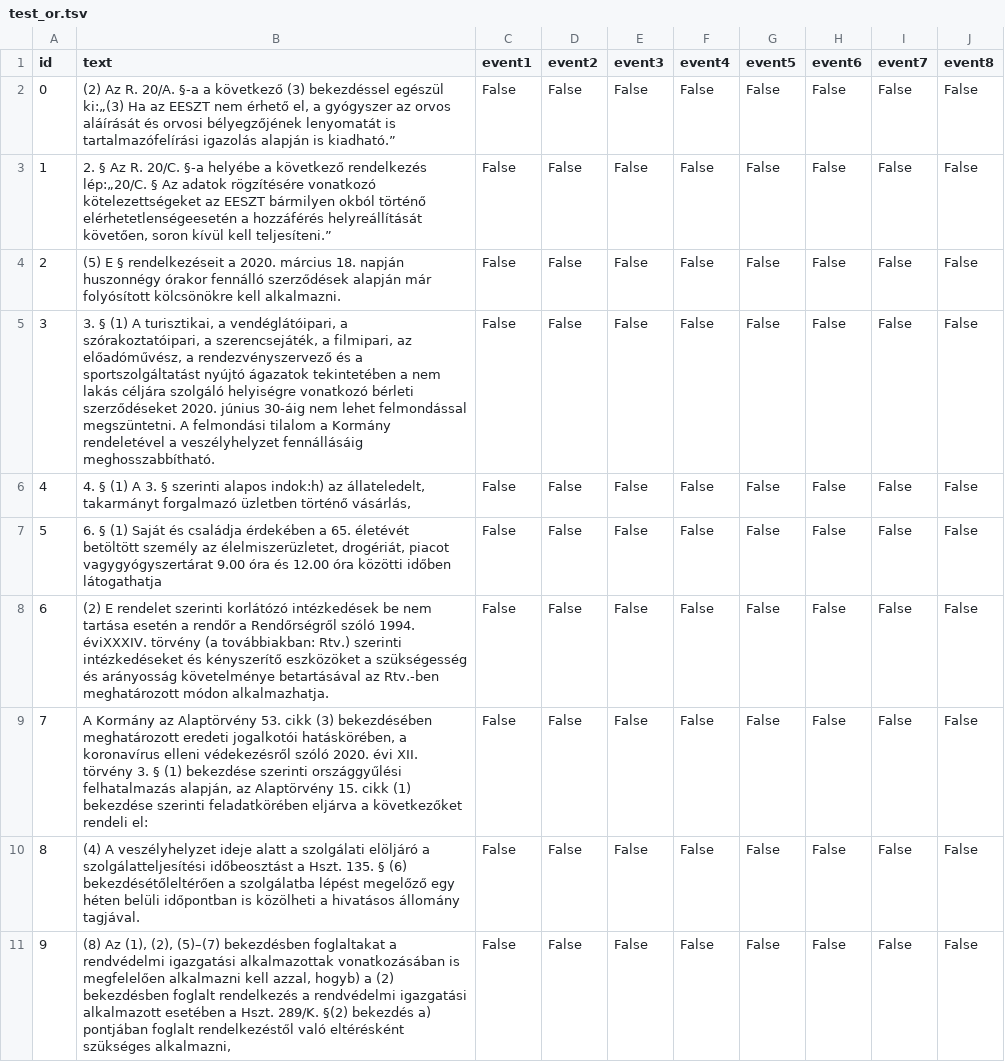
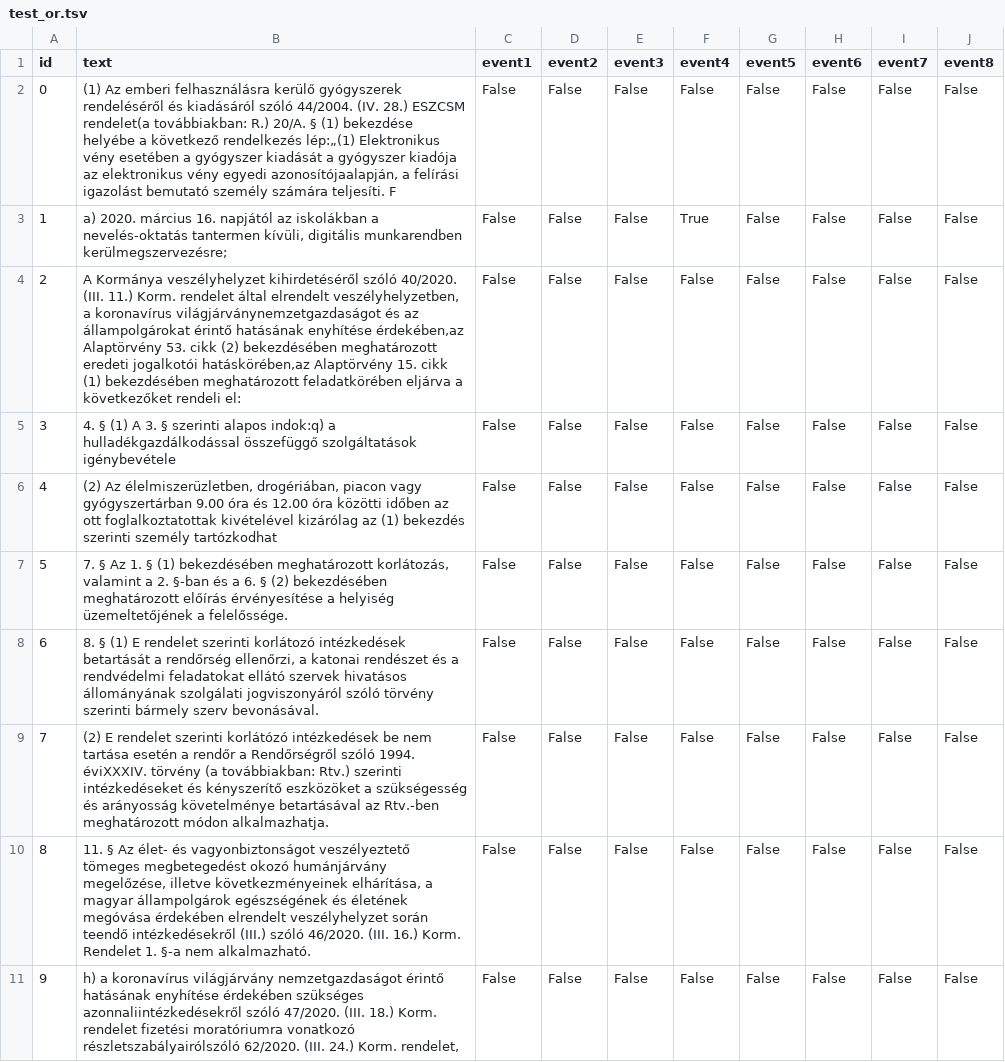
Before and after one commit to tommasoc80/COVID19_emergency_event, a TSV file: annotations/hungary/test_or.tsv, drawn as a sheet; the diff names each change by its address in the sheet, - before the commit and + after, or states it on an @@ line.

```diff
--- a/annotations/hungary/test_or.tsv
+++ b/annotations/hungary/test_or.tsv
-B2 (text): (2) Az R. 20/A. §-a a következő (3) bekezdéssel egészül ki:„(3) Ha az EESZT nem érhető el, a gyógyszer az orvos aláírását és orvosi bélyegzőjének lenyomatát is tartalmazófelírási igazolás alapján is kiadható.”
+B2 (text): (1) Az emberi felhasználásra kerülő gyógyszerek rendeléséről és kiadásáról szóló 44/2004. (IV. 28.) ESZCSM rendelet(a továbbiakban: R.) 20/A. § (1) bekezdése helyébe a következő rendelkezés lép:„(1) Elektronikus vény esetében a gyógyszer kiadását a gyógyszer kiadója az elektronikus vény egyedi azonosítójaalapján, a felírási igazolást bemutató személy számára teljesíti. F
-B3 (text): 2. § Az R. 20/C. §-a helyébe a következő rendelkezés lép:„20/C. § Az adatok rögzítésére vonatkozó kötelezettségeket az EESZT bármilyen okból történő elérhetetlenségeesetén a hozzáférés helyreállítását követően, soron kívül kell teljesíteni.”
+B3 (text): a) 2020. március 16. napjától az iskolákban a nevelés-oktatás tantermen kívüli, digitális munkarendben kerülmegszervezésre;
-F3 (event4): False
+F3 (event4): True
-B4 (text): (5) E § rendelkezéseit a 2020. március 18. napján huszonnégy órakor fennálló szerződések alapján már folyósított kölcsönökre kell alkalmazni.
+B4 (text): A Kormánya veszélyhelyzet kihirdetéséről szóló 40/2020. (III. 11.) Korm. rendelet által elrendelt veszélyhelyzetben, a koronavírus világjárványnemzetgazdaságot és az állampolgárokat érintő hatásának enyhítése érdekében,az Alaptörvény 53. cikk (2) bekezdésében meghatározott eredeti jogalkotói hatáskörében,az Alaptörvény 15. cikk (1) bekezdésében meghatározott feladatkörében eljárva a következőket rendeli el:
-B5 (text): 3. § (1) A turisztikai, a vendéglátóipari, a szórakoztatóipari, a szerencsejáték, a filmipari, az előadóművész, a rendezvényszervező és a sportszolgáltatást nyújtó ágazatok tekintetében a nem lakás céljára szolgáló helyiségre vonatkozó bérleti szerződéseket 2020. június 30-áig nem lehet felmondással megszüntetni. A felmondási tilalom a Kormány rendeletével a veszélyhelyzet fennállásáig meghosszabbítható.
+B5 (text): 4. § (1) A 3. § szerinti alapos indok:q) a hulladékgazdálkodással összefüggő szolgáltatások igénybevétele
-B6 (text): 4. § (1) A 3. § szerinti alapos indok:h) az állateledelt, takarmányt forgalmazó üzletben történő vásárlás,
+B6 (text): (2) Az élelmiszerüzletben, drogériában, piacon vagy gyógyszertárban 9.00 óra és 12.00 óra közötti időben az ott foglalkoztatottak kivételével kizárólag az (1) bekezdés szerinti személy tartózkodhat
-B7 (text): 6. § (1) Saját és családja érdekében a 65. életévét betöltött személy az élelmiszerüzletet, drogériát, piacot vagygyógyszertárat 9.00 óra és 12.00 óra közötti időben látogathatja
+B7 (text): 7. § Az 1. § (1) bekezdésében meghatározott korlátozás, valamint a 2. §-ban és a 6. § (2) bekezdésében meghatározott előírás érvényesítése a helyiség üzemeltetőjének a felelőssége.
-B8 (text): (2) E rendelet szerinti korlátózó intézkedések be nem tartása esetén a rendőr a Rendőrségről szóló 1994. éviXXXIV. törvény (a továbbiakban: Rtv.) szerinti intézkedéseket és kényszerítő eszközöket a szükségesség és arányosság követelménye betartásával az Rtv.-ben meghatározott módon alkalmazhatja.
+B8 (text): 8. § (1) E rendelet szerinti korlátozó intézkedések betartását a rendőrség ellenőrzi, a katonai rendészet és a rendvédelmi feladatokat ellátó szervek hivatásos állományának szolgálati jogviszonyáról szóló törvény szerinti bármely szerv bevonásával.
-B9 (text): A Kormány az Alaptörvény 53. cikk (3) bekezdésében meghatározott eredeti jogalkotói hatáskörében, a koronavírus elleni védekezésről szóló 2020. évi XII. törvény 3. § (1) bekezdése szerinti országgyűlési felhatalmazás alapján, az Alaptörvény 15. cikk (1) bekezdése szerinti feladatkörében eljárva a következőket rendeli el:
+B9 (text): (2) E rendelet szerinti korlátózó intézkedések be nem tartása esetén a rendőr a Rendőrségről szóló 1994. éviXXXIV. törvény (a továbbiakban: Rtv.) szerinti intézkedéseket és kényszerítő eszközöket a szükségesség és arányosság követelménye betartásával az Rtv.-ben meghatározott módon alkalmazhatja.
-B10 (text): (4) A veszélyhelyzet ideje alatt a szolgálati elöljáró a szolgálatteljesítési időbeosztást a Hszt. 135. § (6) bekezdésétőleltérően a szolgálatba lépést megelőző egy héten belüli időpontban is közölheti a hivatásos állomány tagjával.
+B10 (text): 11. § Az élet- és vagyonbiztonságot veszélyeztető tömeges megbetegedést okozó humánjárvány megelőzése, illetve következményeinek elhárítása, a magyar állampolgárok egészségének és életének megóvása érdekében elrendelt veszélyhelyzet során teendő intézkedésekről (III.) szóló 46/2020. (III. 16.) Korm. Rendelet 1. §-a nem alkalmazható.
-B11 (text): (8) Az (1), (2), (5)–(7) bekezdésben foglaltakat a rendvédelmi igazgatási alkalmazottak vonatkozásában is megfelelően alkalmazni kell azzal, hogyb) a (2) bekezdésben foglalt rendelkezés a rendvédelmi igazgatási alkalmazott esetében a Hszt. 289/K. §(2) bekezdés a) pontjában foglalt rendelkezéstől való eltérésként szükséges alkalmazni,
+B11 (text): h) a koronavírus világjárvány nemzetgazdaságot érintő hatásának enyhítése érdekében szükséges azonnaliintézkedésekről szóló 47/2020. (III. 18.) Korm. rendelet fizetési moratóriumra vonatkozó részletszabályairólszóló 62/2020. (III. 24.) Korm. rendelet,
```
Also changed, not shown: annotations/hungary/dev_or.tsv, annotations/hungary/train_or.tsv, 1 other file.
